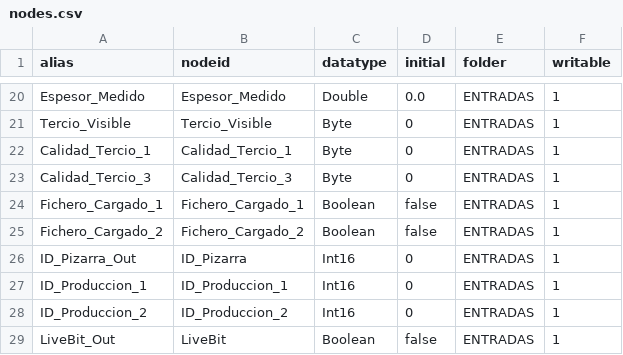
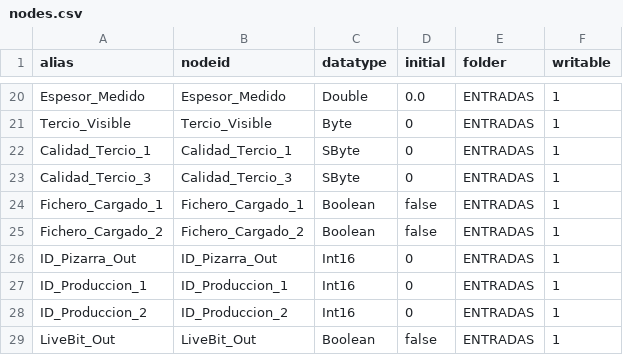
Before and after one commit to Braiso/OPCServer, a CSV file: opc_project/files/nodes.csv, drawn as a sheet; only a part is shown, gaps mark what is left out.

Commit message:
write/read nodes

```diff
--- a/opc_project/files/nodes.csv
+++ b/opc_project/files/nodes.csv
@@ -21,9 +21,9 @@ Espesor_Medido,Espesor_Medido,Double,0.0,ENTRADAS,1
 Tercio_Visible,Tercio_Visible,Byte,0,ENTRADAS,1
-Calidad_Tercio_1,Calidad_Tercio_1,Byte,0,ENTRADAS,1
-Calidad_Tercio_3,Calidad_Tercio_3,Byte,0,ENTRADAS,1
+Calidad_Tercio_1,Calidad_Tercio_1,SByte,0,ENTRADAS,1
+Calidad_Tercio_3,Calidad_Tercio_3,SByte,0,ENTRADAS,1
 Fichero_Cargado_1,Fichero_Cargado_1,Boolean,false,ENTRADAS,1
 Fichero_Cargado_2,Fichero_Cargado_2,Boolean,false,ENTRADAS,1
-ID_Pizarra_Out,ID_Pizarra,Int16,0,ENTRADAS,1
+ID_Pizarra_Out,ID_Pizarra_Out,Int16,0,ENTRADAS,1
 ID_Produccion_1,ID_Produccion_1,Int16,0,ENTRADAS,1
 ID_Produccion_2,ID_Produccion_2,Int16,0,ENTRADAS,1
-LiveBit_Out,LiveBit,Boolean,false,ENTRADAS,1
+LiveBit_Out,LiveBit_Out,Boolean,false,ENTRADAS,1
```
Also changed, not shown: 12 other files.
